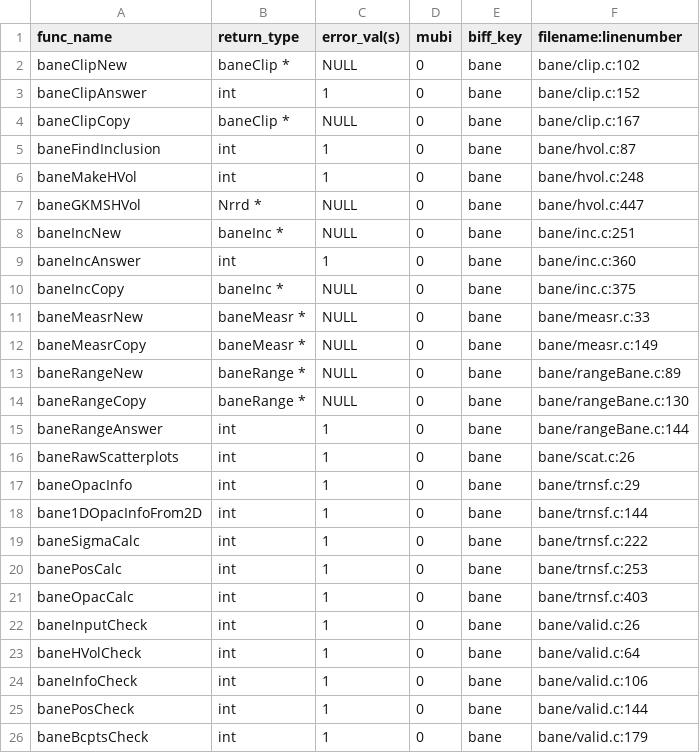
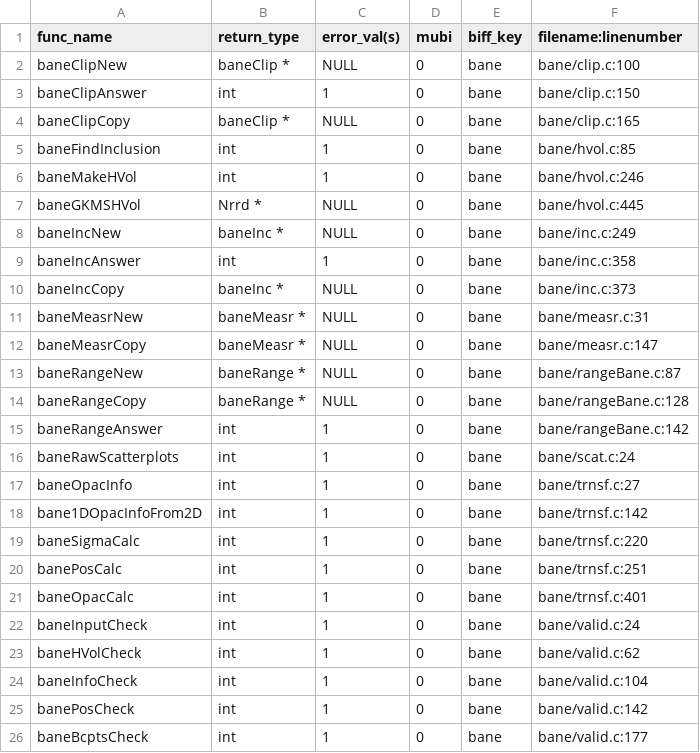
Before and after one commit to Slicer/teem, a CSV file: python/cffi/biffdata/bane.csv, drawn as a sheet.

```diff
--- a/python/cffi/biffdata/bane.csv
+++ b/python/cffi/biffdata/bane.csv
@@ -1,26 +1,26 @@
 func_name,return_type,error_val(s),mubi,biff_key,filename:linenumber
-baneClipNew,baneClip *,NULL,0,bane,bane/clip.c:102
-baneClipAnswer,int,1,0,bane,bane/clip.c:152
-baneClipCopy,baneClip *,NULL,0,bane,bane/clip.c:167
-baneFindInclusion,int,1,0,bane,bane/hvol.c:87
-baneMakeHVol,int,1,0,bane,bane/hvol.c:248
-baneGKMSHVol,Nrrd *,NULL,0,bane,bane/hvol.c:447
-baneIncNew,baneInc *,NULL,0,bane,bane/inc.c:251
-baneIncAnswer,int,1,0,bane,bane/inc.c:360
-baneIncCopy,baneInc *,NULL,0,bane,bane/inc.c:375
-baneMeasrNew,baneMeasr *,NULL,0,bane,bane/measr.c:33
-baneMeasrCopy,baneMeasr *,NULL,0,bane,bane/measr.c:149
-baneRangeNew,baneRange *,NULL,0,bane,bane/rangeBane.c:89
-baneRangeCopy,baneRange *,NULL,0,bane,bane/rangeBane.c:130
-baneRangeAnswer,int,1,0,bane,bane/rangeBane.c:144
-baneRawScatterplots,int,1,0,bane,bane/scat.c:26
-baneOpacInfo,int,1,0,bane,bane/trnsf.c:29
-bane1DOpacInfoFrom2D,int,1,0,bane,bane/trnsf.c:144
-baneSigmaCalc,int,1,0,bane,bane/trnsf.c:222
-banePosCalc,int,1,0,bane,bane/trnsf.c:253
-baneOpacCalc,int,1,0,bane,bane/trnsf.c:403
-baneInputCheck,int,1,0,bane,bane/valid.c:26
-baneHVolCheck,int,1,0,bane,bane/valid.c:64
-baneInfoCheck,int,1,0,bane,bane/valid.c:106
-banePosCheck,int,1,0,bane,bane/valid.c:144
-baneBcptsCheck,int,1,0,bane,bane/valid.c:179
+baneClipNew,baneClip *,NULL,0,bane,bane/clip.c:100
+baneClipAnswer,int,1,0,bane,bane/clip.c:150
+baneClipCopy,baneClip *,NULL,0,bane,bane/clip.c:165
+baneFindInclusion,int,1,0,bane,bane/hvol.c:85
+baneMakeHVol,int,1,0,bane,bane/hvol.c:246
+baneGKMSHVol,Nrrd *,NULL,0,bane,bane/hvol.c:445
+baneIncNew,baneInc *,NULL,0,bane,bane/inc.c:249
+baneIncAnswer,int,1,0,bane,bane/inc.c:358
+baneIncCopy,baneInc *,NULL,0,bane,bane/inc.c:373
+baneMeasrNew,baneMeasr *,NULL,0,bane,bane/measr.c:31
+baneMeasrCopy,baneMeasr *,NULL,0,bane,bane/measr.c:147
+baneRangeNew,baneRange *,NULL,0,bane,bane/rangeBane.c:87
+baneRangeCopy,baneRange *,NULL,0,bane,bane/rangeBane.c:128
+baneRangeAnswer,int,1,0,bane,bane/rangeBane.c:142
+baneRawScatterplots,int,1,0,bane,bane/scat.c:24
+baneOpacInfo,int,1,0,bane,bane/trnsf.c:27
+bane1DOpacInfoFrom2D,int,1,0,bane,bane/trnsf.c:142
+baneSigmaCalc,int,1,0,bane,bane/trnsf.c:220
+banePosCalc,int,1,0,bane,bane/trnsf.c:251
+baneOpacCalc,int,1,0,bane,bane/trnsf.c:401
+baneInputCheck,int,1,0,bane,bane/valid.c:24
+baneHVolCheck,int,1,0,bane,bane/valid.c:62
+baneInfoCheck,int,1,0,bane,bane/valid.c:104
+banePosCheck,int,1,0,bane,bane/valid.c:142
+baneBcptsCheck,int,1,0,bane,bane/valid.c:177
```
Also changed, not shown: python/cffi/biffdata/alan.csv, python/cffi/biffdata/meet.csv, 14 other files.
